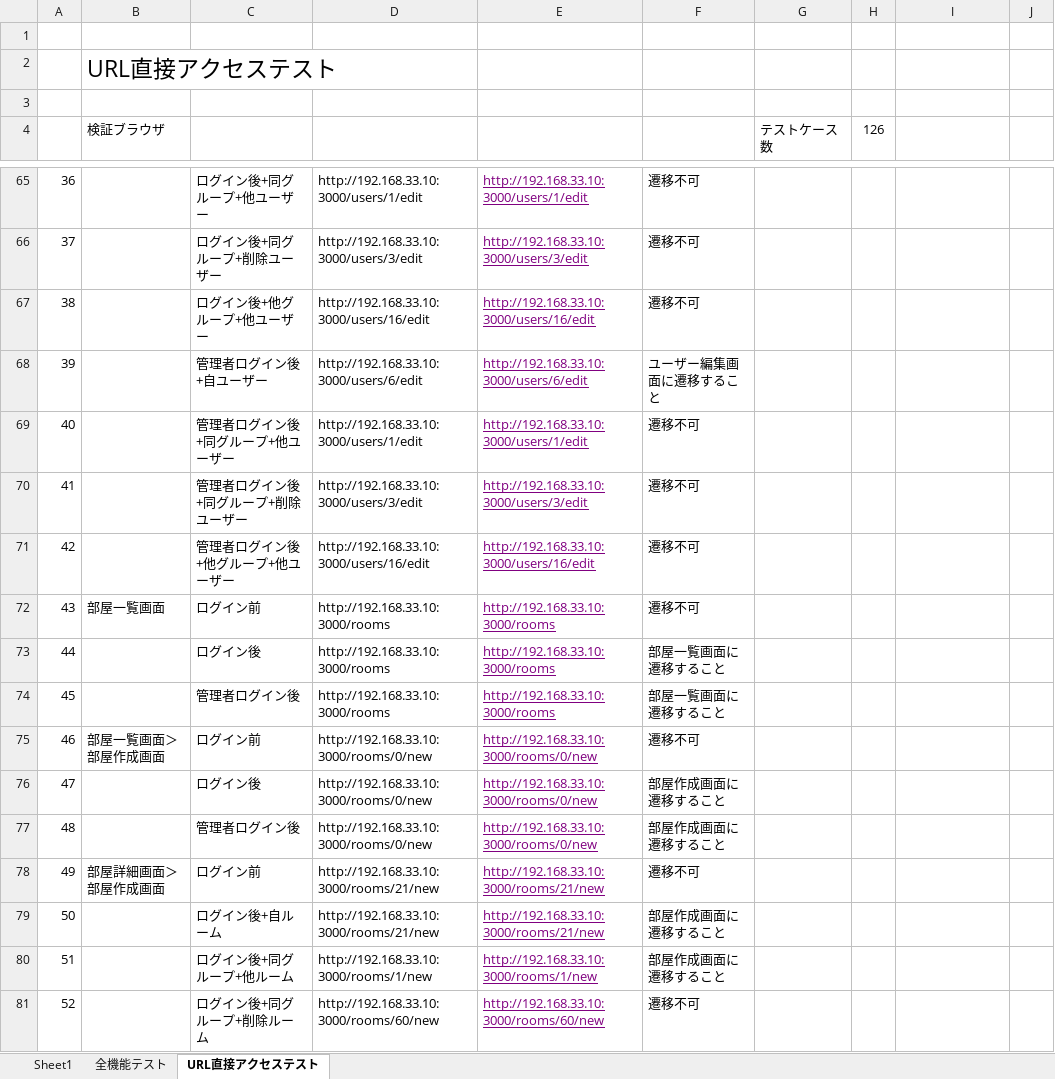
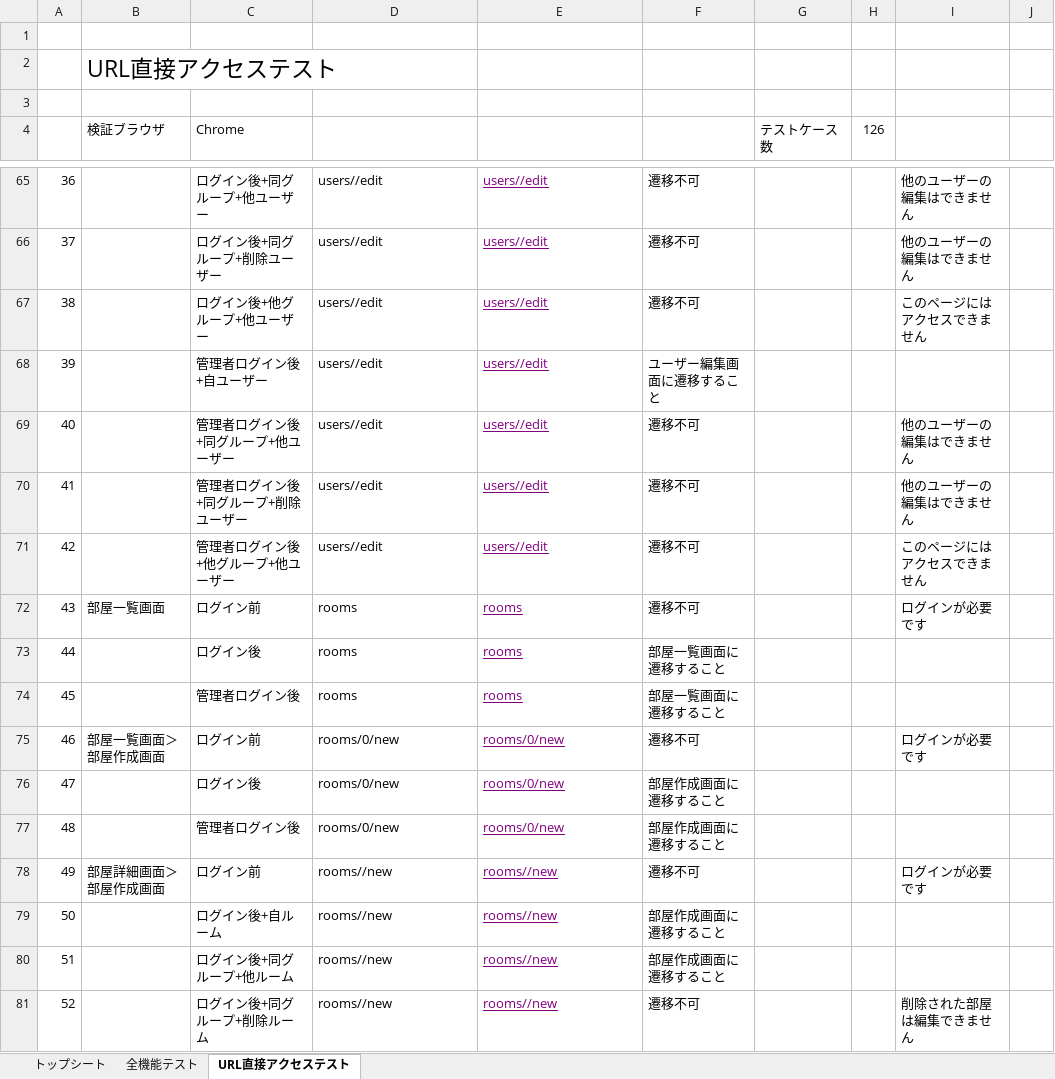
Before and after one commit to t-koga/Cliptalk, an Excel workbook: document/テスト仕様書.xlsx, sheet URL直接アクセステスト, drawn as a sheet; only a part is shown, gaps mark what is left out; values as stored, in another font and other column widths than the file's, no borders; conditional formats not drawn; the diff covers the shown part only; the diff names each change by its address in the sheet, - before the commit and + after, or states it on an @@ line.

```diff
--- a/document/テスト仕様書.xlsx (sheet URL直接アクセステスト)
+++ b/document/テスト仕様書.xlsx (sheet URL直接アクセステスト)
-sheet tab: Sheet1
+sheet tab: トップシート
-C4: (empty)
+C4: Chrome
-D65: http://192.168.33.10:3000/users/1/edit
+D65: users//edit
-E65: http://192.168.33.10:3000/users/1/edit
+E65: users//edit
-I65:I66: (empty)
+I65:I66: 他のユーザーの編集はできません
-D66: http://192.168.33.10:3000/users/3/edit
+D66: users//edit
-E66: http://192.168.33.10:3000/users/3/edit
+E66: users//edit
-D67: http://192.168.33.10:3000/users/16/edit
+D67: users//edit
-E67: http://192.168.33.10:3000/users/16/edit
+E67: users//edit
-I67: (empty)
+I67: このページにはアクセスできません
-D68: http://192.168.33.10:3000/users/6/edit
+D68: users//edit
-E68: http://192.168.33.10:3000/users/6/edit
+E68: users//edit
-D69: http://192.168.33.10:3000/users/1/edit
+D69: users//edit
-E69: http://192.168.33.10:3000/users/1/edit
+E69: users//edit
-I69:I70: (empty)
+I69:I70: 他のユーザーの編集はできません
-D70: http://192.168.33.10:3000/users/3/edit
+D70: users//edit
-E70: http://192.168.33.10:3000/users/3/edit
+E70: users//edit
-D71: http://192.168.33.10:3000/users/16/edit
+D71: users//edit
-E71: http://192.168.33.10:3000/users/16/edit
+E71: users//edit
-I71: (empty)
+I71: このページにはアクセスできません
-D72:D74: http://192.168.33.10:3000/rooms
+D72:D74: rooms
-E72:E74: http://192.168.33.10:3000/rooms
+E72:E74: rooms
-I72: (empty)
+I72: ログインが必要です
-D75:D77: http://192.168.33.10:3000/rooms/0/new
+D75:D77: rooms/0/new
-E75:E77: http://192.168.33.10:3000/rooms/0/new
+E75:E77: rooms/0/new
-I75: (empty)
+I75: ログインが必要です
-D78:D79: http://192.168.33.10:3000/rooms/21/new
+D78:D79: rooms//new
-E78:E79: http://192.168.33.10:3000/rooms/21/new
+E78:E79: rooms//new
-I78: (empty)
+I78: ログインが必要です
-D80: http://192.168.33.10:3000/rooms/1/new
+D80: rooms//new
-E80: http://192.168.33.10:3000/rooms/1/new
+E80: rooms//new
-D81: http://192.168.33.10:3000/rooms/60/new
+D81: rooms//new
-E81: http://192.168.33.10:3000/rooms/60/new
+E81: rooms//new
-I81: (empty)
+I81: 削除された部屋は編集できません
```
Also changed, not shown: 284 edited cells elsewhere in this sheet, sheet 全機能テスト, sheet トップシート, formulas that keep their value, hidden cells, 11 other files.
